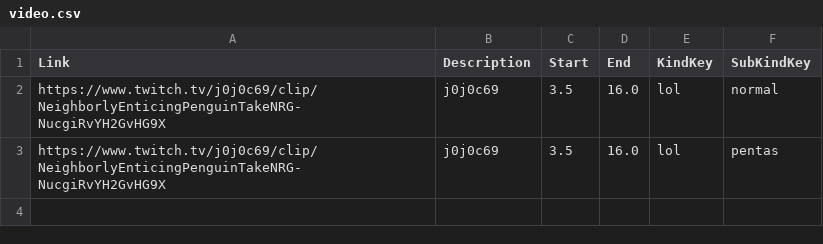
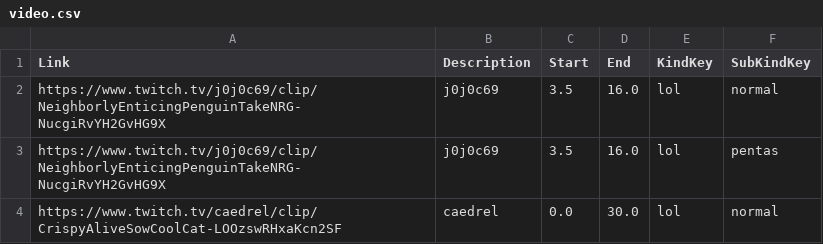
Before and after one commit to chabbanadir/Youtubecsv, a CSV file: video.csv, drawn as a sheet; the diff names each change by its address in the sheet, - before the commit and + after, or states it on an @@ line.

Commit message:
Add 1 new clips

```diff
--- a/video.csv
+++ b/video.csv
+row 4: https://www.twitch.tv/caedrel/clip/CrispyAliveSowCoolCat-LOOzswRHxaKcn2SF | caedrel | 0.0 | 30.0 | lol | normal
```
